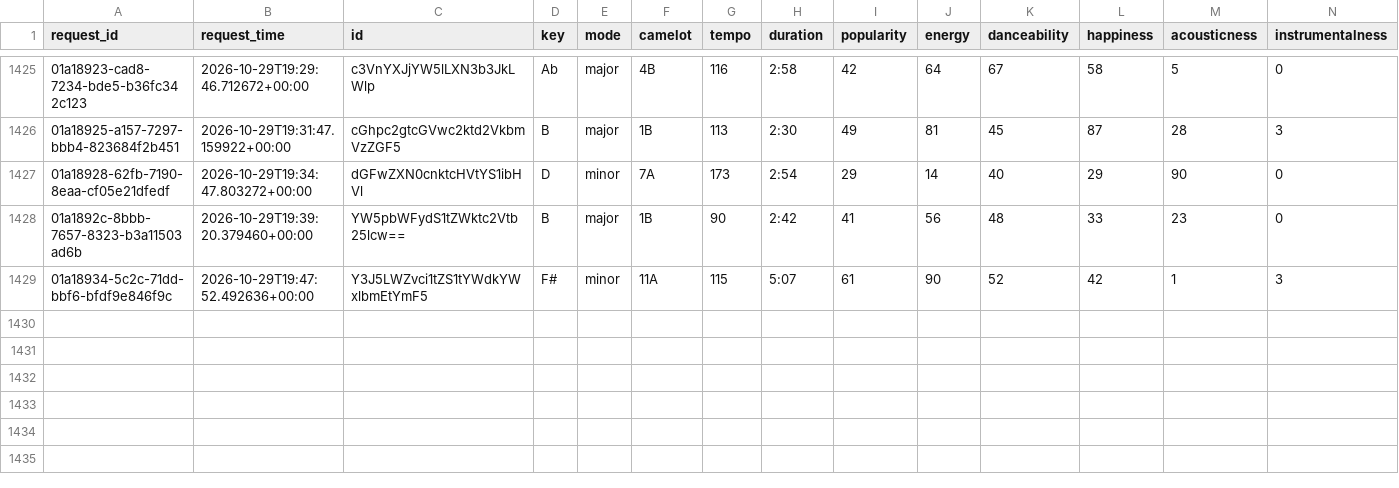
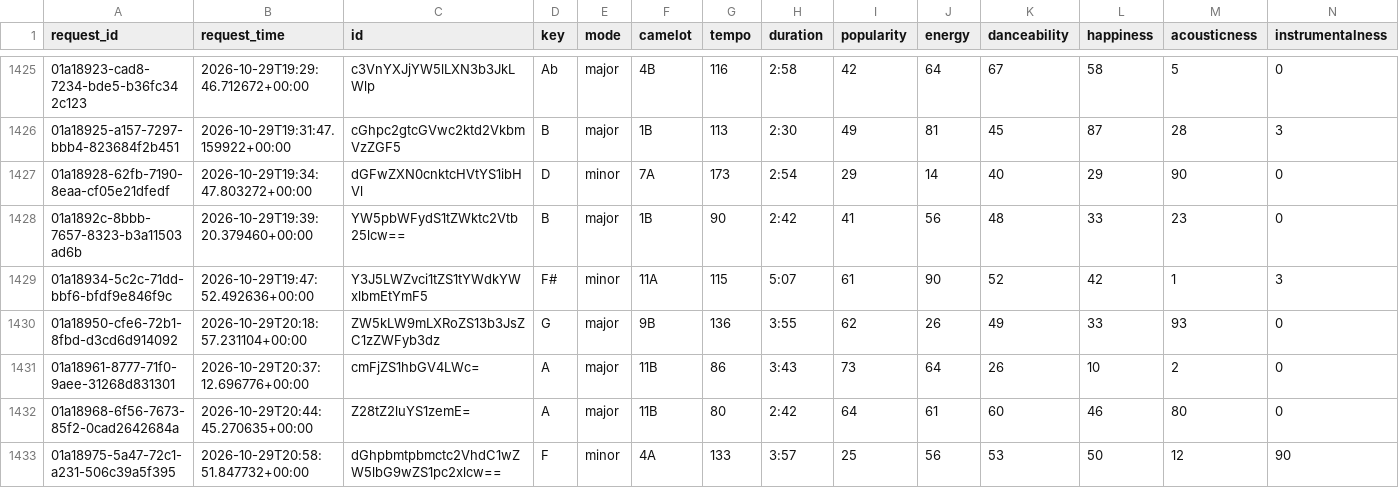
Before and after one commit to jdmremi/kcpr, a CSV file: track_analysis.csv, drawn as a sheet; only a part is shown, gaps mark what is left out; rows hold the shown columns only; the diff names each change by its address in the sheet, - before the commit and + after, or states it on an @@ line.

```diff
--- a/track_analysis.csv
+++ b/track_analysis.csv
+row 1430: 01a18950-cfe6-72b1-8fbd-d3cd6d914092 | 2026-10-29T20:18:57.231104+00:00 | ZW5kLW9mLXRoZS13b3JsZC1zZWFyb3dz | G | major | 9B | 136 | 3:55 | 62 | 26 | 49 | 33 | 93 | 0
+row 1431: 01a18961-8777-71f0-9aee-31268d831301 | 2026-10-29T20:37:12.696776+00:00 | cmFjZS1hbGV4LWc= | A | major | 11B | 86 | 3:43 | 73 | 64 | 26 | 10 | 2 | 0
+row 1432: 01a18968-6f56-7673-85f2-0cad2642684a | 2026-10-29T20:44:45.270635+00:00 | Z28tZ2luYS1zemE= | A | major | 11B | 80 | 2:42 | 64 | 61 | 60 | 46 | 80 | 0
+row 1433: 01a18975-5a47-72c1-a231-506c39a5f395 | 2026-10-29T20:58:51.847732+00:00 | dGhpbmtpbmctc2VhdC1wZW5lbG9wZS1pc2xlcw== | F | minor | 4A | 133 | 3:57 | 25 | 56 | 53 | 50 | 12 | 90
```
Also changed, not shown: now_playing.csv, track_metadata.csv, 1 other file.
